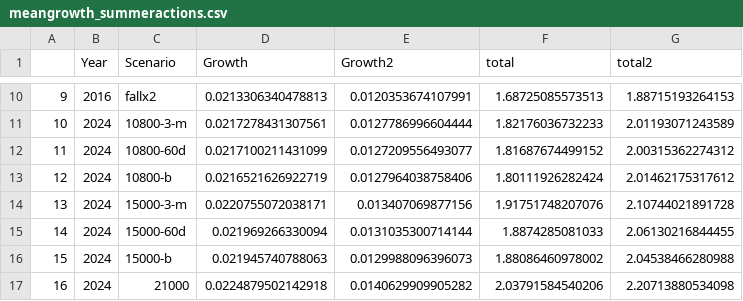
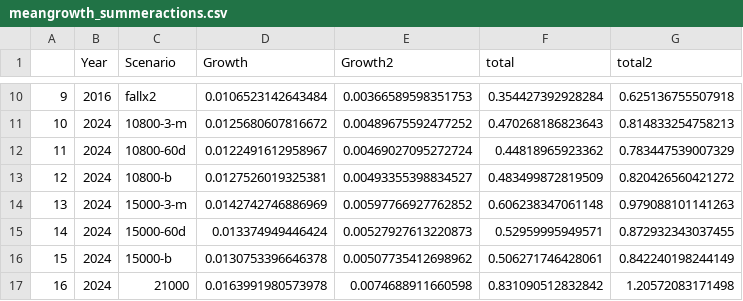
Before and after one commit to rosehartman/DSBEM_HSI, a CSV file: outputs/meangrowth_summeractions.csv, drawn as a sheet; only a part is shown, gaps mark what is left out; the diff covers the shown part only.

```diff
--- a/outputs/meangrowth_summeractions.csv
+++ b/outputs/meangrowth_summeractions.csv
@@ -10,8 +10,8 @@
-"9","2016","fallx2",0.0213306340478813,0.0120353674107991,1.68725085573513,1.88715193264153
-"10","2024","10800-3-m",0.0217278431307561,0.0127786996604444,1.82176036732233,2.01193071243589
-"11","2024","10800-60d",0.0217100211431099,0.0127209556493077,1.81687674499152,2.00315362274312
-"12","2024","10800-b",0.0216521626922719,0.0127964038758406,1.80111926282424,2.01462175317612
-"13","2024","15000-3-m",0.0220755072038171,0.013407069877156,1.91751748207076,2.10744021891728
-"14","2024","15000-60d",0.021969266330094,0.0131035300714144,1.8874285081033,2.06130216844455
-"15","2024","15000-b",0.021945740788063,0.0129988096396073,1.88086460978002,2.04538466280988
-"16","2024","21000",0.0224879502142918,0.0140629909905282,2.03791584540206,2.20713880534098
+"9","2016","fallx2",0.0106523142643484,0.00366589598351753,0.354427392928284,0.625136755507918
+"10","2024","10800-3-m",0.0125680607816672,0.00489675592477252,0.470268186823643,0.814833254758213
+"11","2024","10800-60d",0.0122491612958967,0.00469027095272724,0.44818965923362,0.783447539007329
+"12","2024","10800-b",0.0127526019325381,0.00493355398834527,0.483499872819509,0.820426560421272
+"13","2024","15000-3-m",0.0142742746886969,0.00597766927762852,0.606238347061148,0.979088101141263
+"14","2024","15000-60d",0.013374949446424,0.00527927613220873,0.52959995949571,0.872932343037455
+"15","2024","15000-b",0.0130753396646378,0.00507735412698962,0.506271746428061,0.842240198244149
+"16","2024","21000",0.0163991980573978,0.0074688911660598,0.831090512832842,1.20572083171498
```
Also changed, not shown: 40 edited cells elsewhere in this file, outputs/meangrowth_2024actions.csv, 5 other files.
